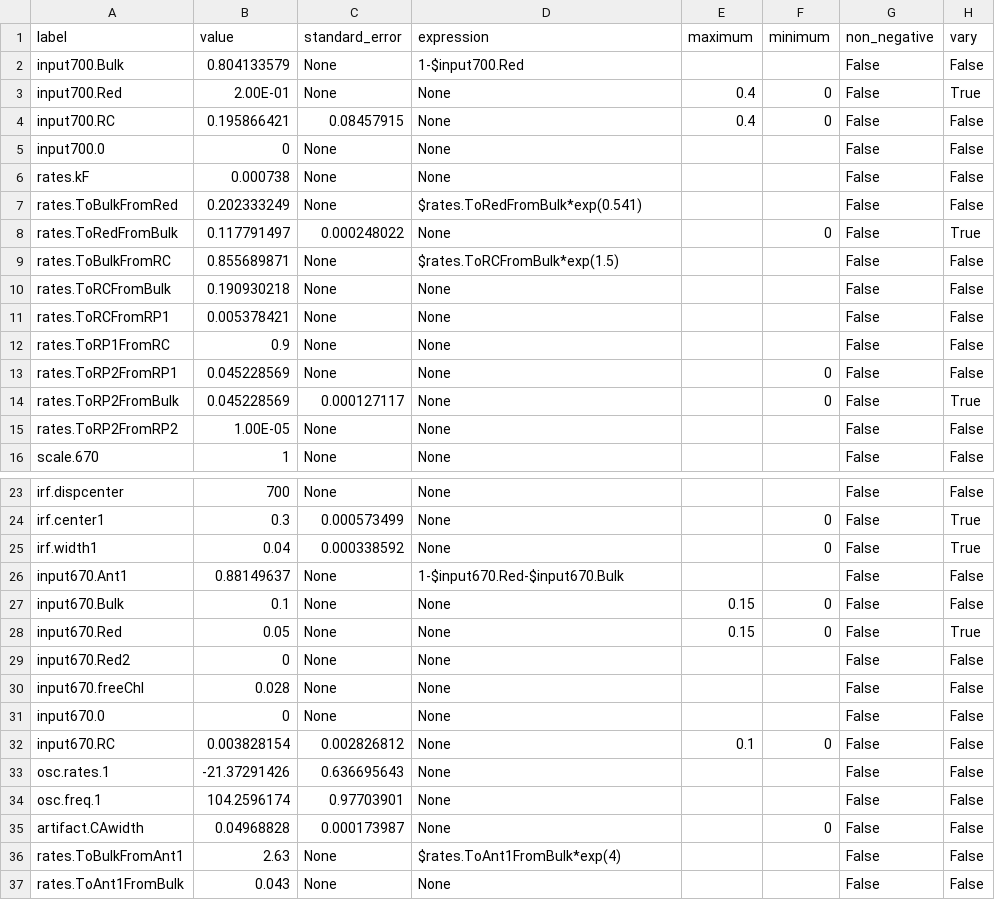
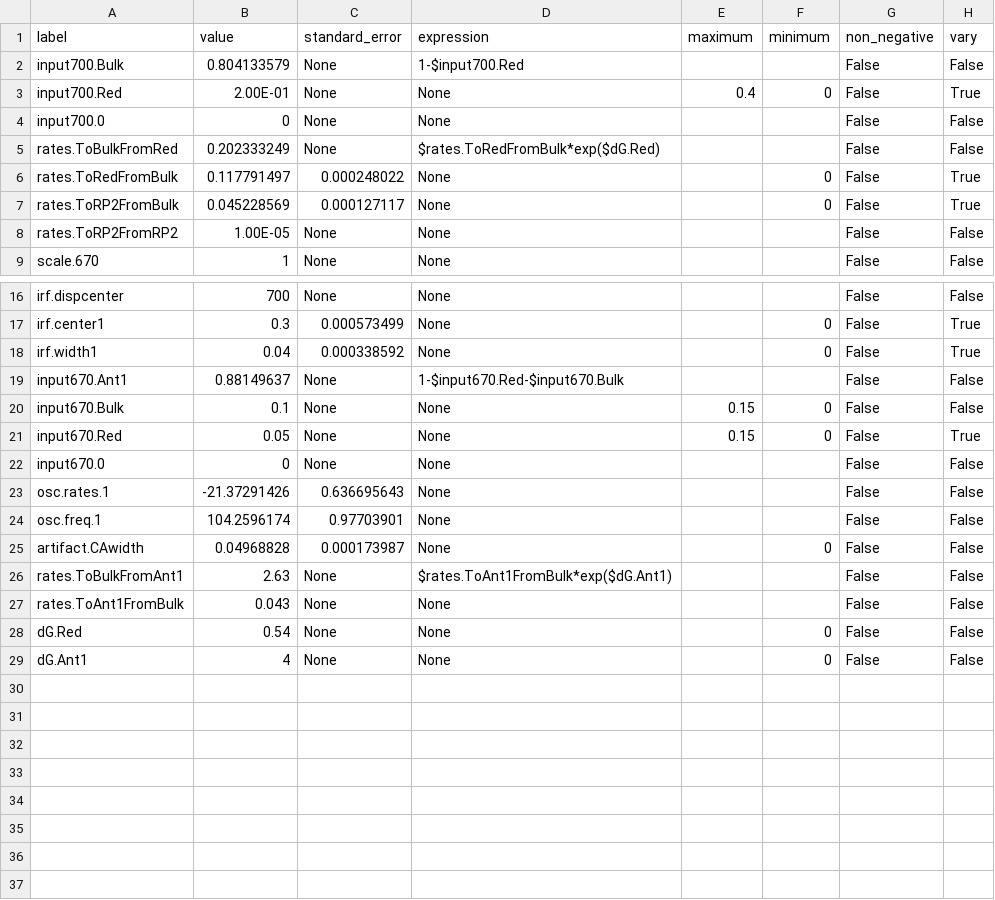
Before and after one commit to ism200/pygta-protocol-TA-PS1, a CSV file: PSI_TA_Scy6803GTA/models/20230827step3A_Bulk_RP2_CA_Red_Ant1.csv, drawn as a sheet; only a part is shown, gaps mark what is left out.

```diff
--- a/PSI_TA_Scy6803GTA/models/20230827step3A_Bulk_RP2_CA_Red_Ant1.csv
+++ b/PSI_TA_Scy6803GTA/models/20230827step3A_Bulk_RP2_CA_Red_Ant1.csv
@@ -3,12 +3,5 @@ input700.Bulk,0.804133579,None,1-$input700.Red,,,False,False
 input700.Red,2.00E-01,None,None,0.4,0,False,True
-input700.RC,0.195866421,0.08457915,None,0.4,0,False,False
 input700.0,0,None,None,,,False,False
-rates.kF,0.000738,None,None,,,False,False
-rates.ToBulkFromRed,0.202333249,None,$rates.ToRedFromBulk*exp(0.541),,,False,False
+rates.ToBulkFromRed,0.202333249,None,$rates.ToRedFromBulk*exp($dG.Red),,,False,False
 rates.ToRedFromBulk,0.117791497,0.000248022,None,,0,False,True
-rates.ToBulkFromRC,0.855689871,None,$rates.ToRCFromBulk*exp(1.5),,,False,False
-rates.ToRCFromBulk,0.190930218,None,None,,,False,False
-rates.ToRCFromRP1,0.005378421,None,None,,,False,False
-rates.ToRP1FromRC,0.9,None,None,,,False,False
-rates.ToRP2FromRP1,0.045228569,None,None,,0,False,False
 rates.ToRP2FromBulk,0.045228569,0.000127117,None,,0,False,True
@@ -28,6 +21,3 @@ input670.Bulk,0.1,None,None,0.15,0,False,False
 input670.Red,0.05,None,None,0.15,0,False,True
-input670.Red2,0,None,None,,,False,False
-input670.freeChl,0.028,None,None,,,False,False
 input670.0,0,None,None,,,False,False
-input670.RC,0.003828154,0.002826812,None,0.1,0,False,False
 osc.rates.1,-21.37291426,0.636695643,None,,,False,False
@@ -35,3 +25,5 @@ osc.freq.1,104.2596174,0.97703901,None,,,False,False
 artifact.CAwidth,0.04968828,0.000173987,None,,0,False,False
-rates.ToBulkFromAnt1,2.63,None,$rates.ToAnt1FromBulk*exp(4),,,False,False
+rates.ToBulkFromAnt1,2.63,None,$rates.ToAnt1FromBulk*exp($dG.Ant1),,,False,False
 rates.ToAnt1FromBulk,0.043,None,None,,,False,False
+dG.Red,0.54,None,None,,0,False,False
+dG.Ant1,4,None,None,,0,False,False
```
Also changed, not shown: PSI_TA_Scy6803GTA/models/20230827step1_Bulk_RP2_CA.csv, PSI_TA_Scy6803GTA/models/20230827step2_Bulk_RP2_CA_Red.csv, 33 other files.
